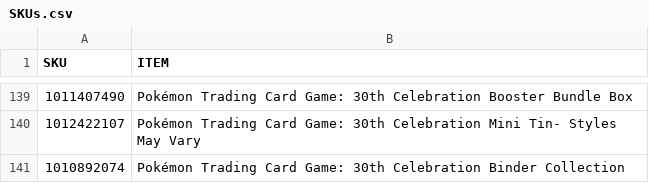
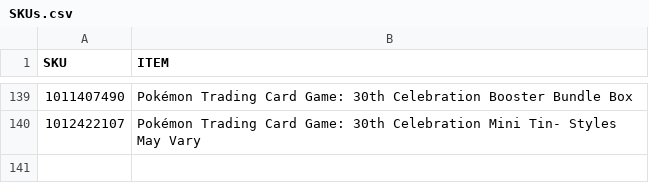
Before and after one commit to shigeosapsycho/multitool, a CSV file: SKUs.csv, drawn as a sheet; only a part is shown, gaps mark what is left out; the diff names each change by its address in the sheet, - before the commit and + after, or states it on an @@ line.

Commit message:
Remove Pokémon Trading Card Game binder collection entry

```diff
--- a/SKUs.csv
+++ b/SKUs.csv
-row 141: 1010892074 | Pokémon Trading Card Game: 30th Celebration Binder Collection
```
